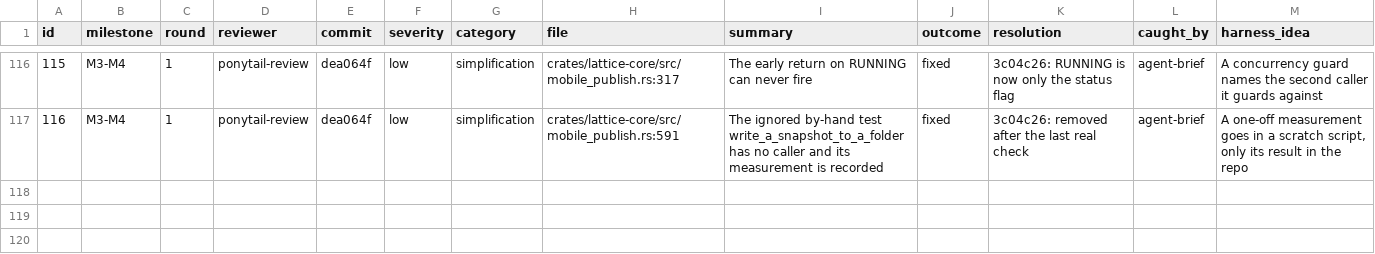
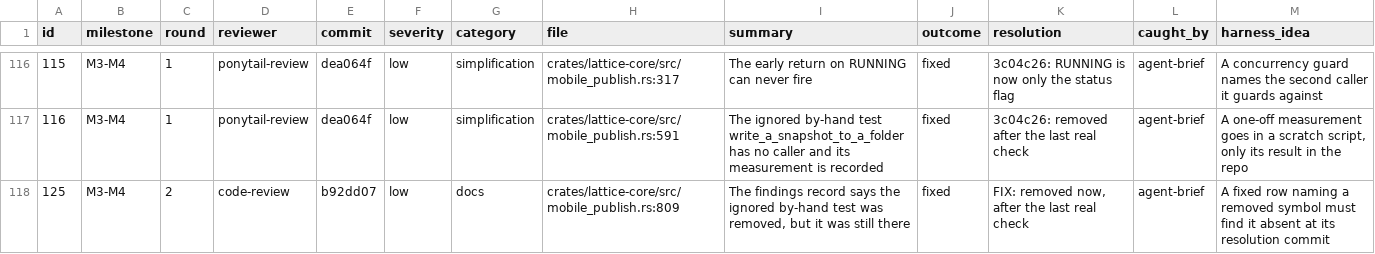
Before and after one commit to Maru32768/lattice, a TSV file: docs/review-2026-11-mobile/findings.tsv, drawn as a sheet; only a part is shown, gaps mark what is left out.

```diff
--- a/docs/review-2026-11-mobile/findings.tsv
+++ b/docs/review-2026-11-mobile/findings.tsv
@@ -117 +117,2 @@ id	milestone	round	reviewer	commit	severity	category	file	summary	outcome	resolu
 116	M3-M4	1	ponytail-review	dea064f	low	simplification	crates/lattice-core/src/mobile_publish.rs:591	The ignored by-hand test write_a_snapshot_to_a_folder has no caller and its measurement is recorded	fixed	3c04c26: removed after the last real check	agent-brief	A one-off measurement goes in a scratch script, only its result in the repo
+125	M3-M4	2	code-review	b92dd07	low	docs	crates/lattice-core/src/mobile_publish.rs:809	The findings record says the ignored by-hand test was removed, but it was still there	fixed	FIX: removed now, after the last real check	agent-brief	A fixed row naming a removed symbol must find it absent at its resolution commit
```
Also changed, not shown: 1 other file.
